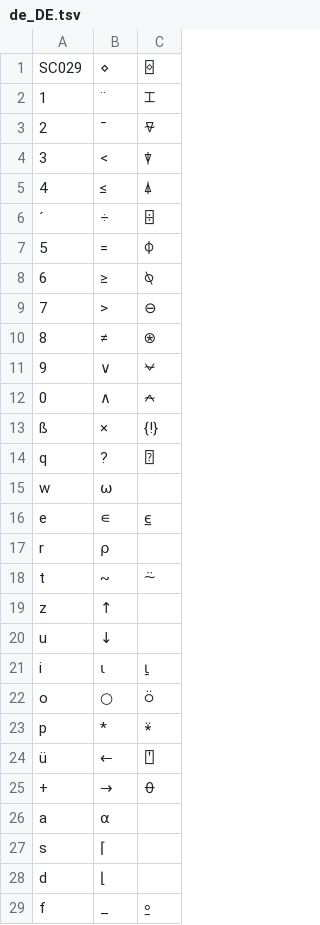
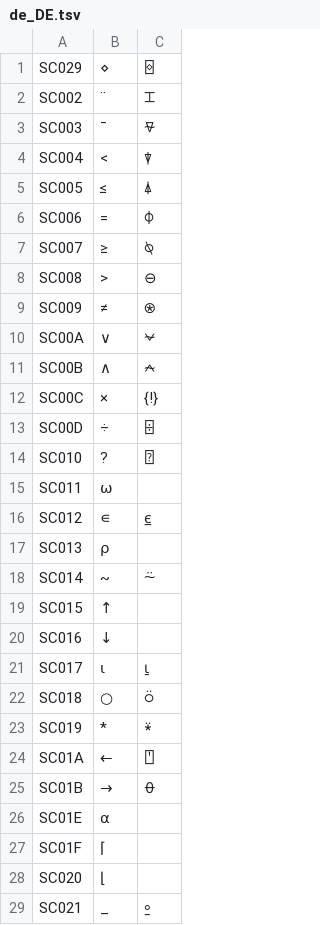
Before and after one commit to Dyalog/APLAutoHotKey, a TSV file: keymaps/de_DE.tsv, drawn as a sheet; only a part is shown; the diff covers the shown part only.

```diff
--- a/keymaps/de_DE.tsv
+++ b/keymaps/de_DE.tsv
@@ -1,29 +1,29 @@
 SC029	⋄	⌺
-1	¨	⌶
-2	¯	⍫
-3	<	⍒
-4	≤	⍋
-´	÷	⌹
-5	=	⌽
-6	≥	⍉
-7	>	⊖
-8	≠	⍟
-9	∨	⍱
-0	∧	⍲
-ß	×	{!}
-q	?	⍰
-w	⍵	
-e	∊	⍷
-r	⍴	
-t	~	⍨
-z	↑	
-u	↓	
-i	⍳	⍸
-o	○	⍥
-p	*	⍣
-ü	←	⍞
-+	→	⍬
-a	⍺	
-s	⌈	
-d	⌊	
-f	_	⍛
+SC002	¨	⌶
+SC003	¯	⍫
+SC004	<	⍒
+SC005	≤	⍋
+SC006	=	⌽
+SC007	≥	⍉
+SC008	>	⊖
+SC009	≠	⍟
+SC00A	∨	⍱
+SC00B	∧	⍲
+SC00C	×	{!}
+SC00D	÷	⌹
+SC010	?	⍰
+SC011	⍵	
+SC012	∊	⍷
+SC013	⍴	
+SC014	~	⍨
+SC015	↑	
+SC016	↓	
+SC017	⍳	⍸
+SC018	○	⍥
+SC019	*	⍣
+SC01A	←	⍞
+SC01B	→	⍬
+SC01E	⍺	
+SC01F	⌈	
+SC020	⌊	
+SC021	_	⍛
```
Also changed, not shown: 18 edited cells elsewhere in this file, keymaps/en_US.tsv, keymaps/es_ES.tsv, 1 other file.
